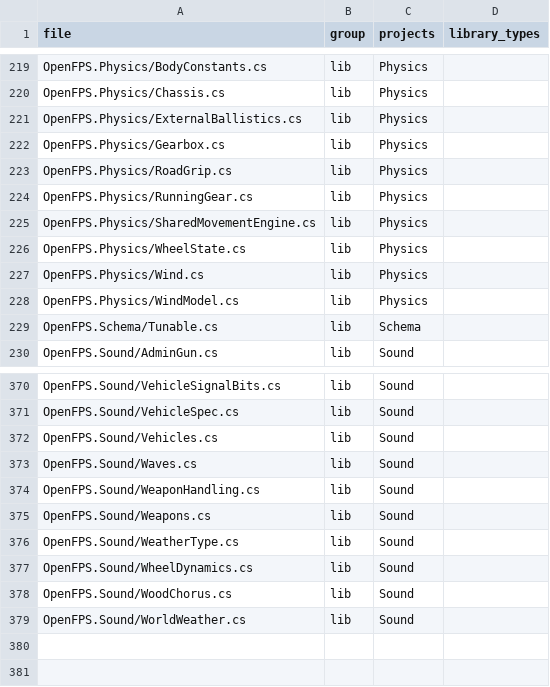
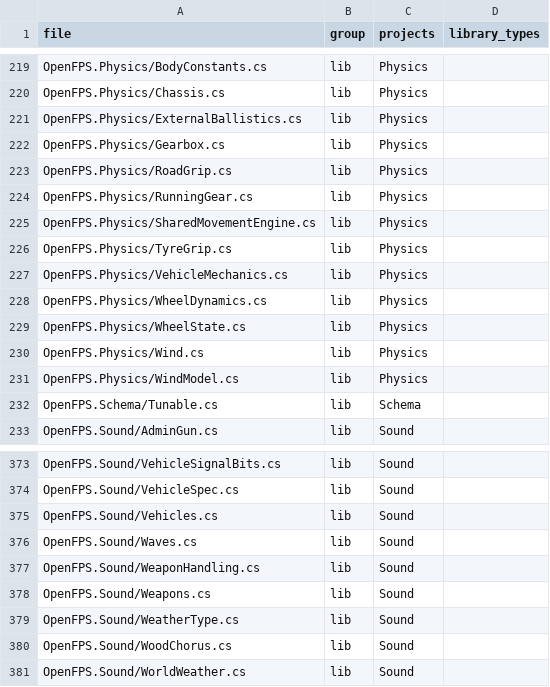
Before and after one commit to churst90/open-fps, a TSV file: OpenFPS.Tests/LibraryBoundary/files.tsv, drawn as a sheet; only a part is shown, gaps mark what is left out; removed rows and columns are numbered as before the commit, all else as after; the diff names each change by its address in the sheet, - before the commit and + after, or states it on an @@ line.

```diff
--- a/OpenFPS.Tests/LibraryBoundary/files.tsv
+++ b/OpenFPS.Tests/LibraryBoundary/files.tsv
+row 226: OpenFPS.Physics/TyreGrip.cs | lib | Physics
+row 227: OpenFPS.Physics/VehicleMechanics.cs | lib | Physics
+row 228: OpenFPS.Physics/WheelDynamics.cs | lib | Physics
-row 377: OpenFPS.Sound/WheelDynamics.cs | lib | Sound
```
Also changed, not shown: OpenFPS.Tests/PhysicsBoundary/types.tsv, 27 other files.
